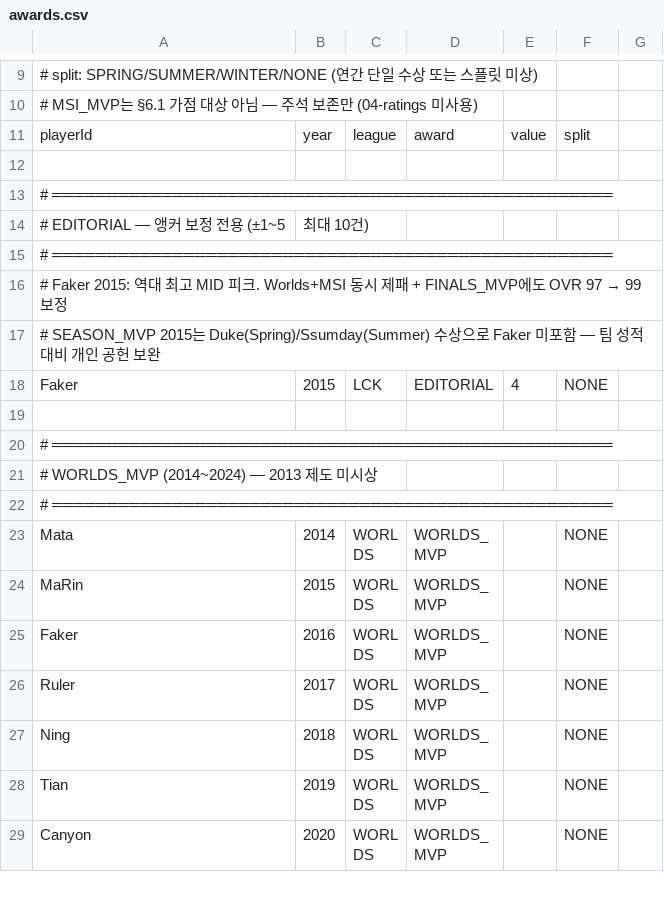
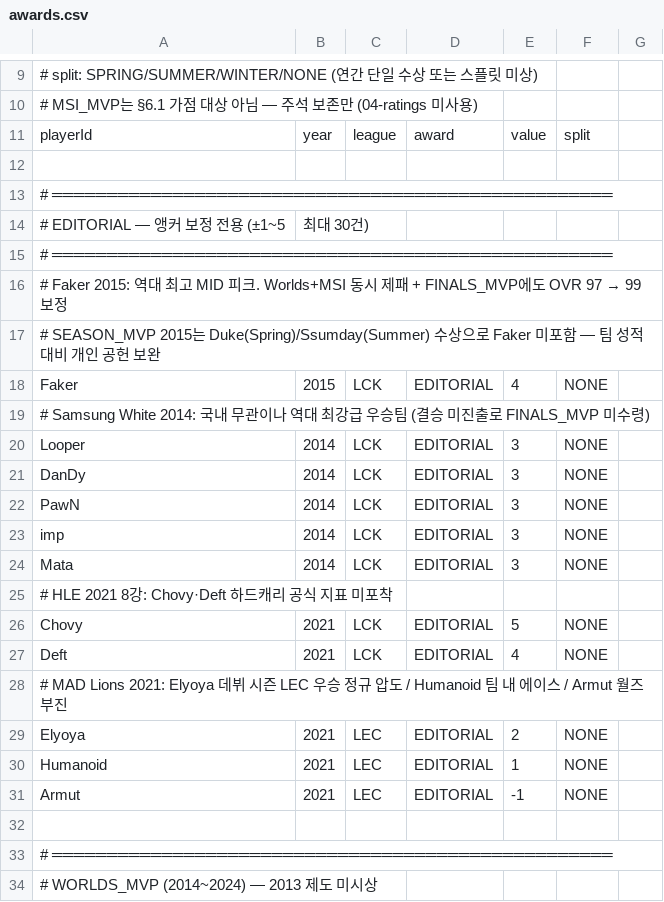
Before and after one commit to parkhb1181/LOL, a CSV file: pipeline-input/awards.csv, drawn as a sheet; only a part is shown, gaps mark what is left out; the shorter side is filled out with more unchanged rows; the diff covers the shown part only.

Commit message:
data: awards.csv EDITORIAL 복원 + 한도 10→30 상향
EDITORIAL 11건 복원 (Samsung White 2014 5인, HLE 2021 Chovy/Deft, MAD 2021 3인)
CURSOR_GUIDE·PRD·awards.csv 한도 30건으로 통일

```diff
--- a/pipeline-input/awards.csv
+++ b/pipeline-input/awards.csv
@@ -13,3 +13,3 @@ playerId,year,league,award,value,split
 # ═══════════════════════════════════════════════════
-# EDITORIAL — 앵커 보정 전용 (±1~5, 최대 10건)
+# EDITORIAL — 앵커 보정 전용 (±1~5, 최대 30건)
 # ═══════════════════════════════════════════════════
@@ -18,2 +18,15 @@ playerId,year,league,award,value,split
 Faker,2015,LCK,EDITORIAL,4,NONE
+# Samsung White 2014: 국내 무관이나 역대 최강급 우승팀 (결승 미진출로 FINALS_MVP 미수령)
+Looper,2014,LCK,EDITORIAL,3,NONE
+DanDy,2014,LCK,EDITORIAL,3,NONE
+PawN,2014,LCK,EDITORIAL,3,NONE
+imp,2014,LCK,EDITORIAL,3,NONE
+Mata,2014,LCK,EDITORIAL,3,NONE
+# HLE 2021 8강: Chovy·Deft 하드캐리 공식 지표 미포착
+Chovy,2021,LCK,EDITORIAL,5,NONE
+Deft,2021,LCK,EDITORIAL,4,NONE
+# MAD Lions 2021: Elyoya 데뷔 시즌 LEC 우승 정규 압도 / Humanoid 팀 내 에이스 / Armut 월즈 부진
+Elyoya,2021,LEC,EDITORIAL,2,NONE
+Humanoid,2021,LEC,EDITORIAL,1,NONE
+Armut,2021,LEC,EDITORIAL,-1,NONE
 
```
Also changed, not shown: 18 added rows elsewhere in this file, 2 other files.
